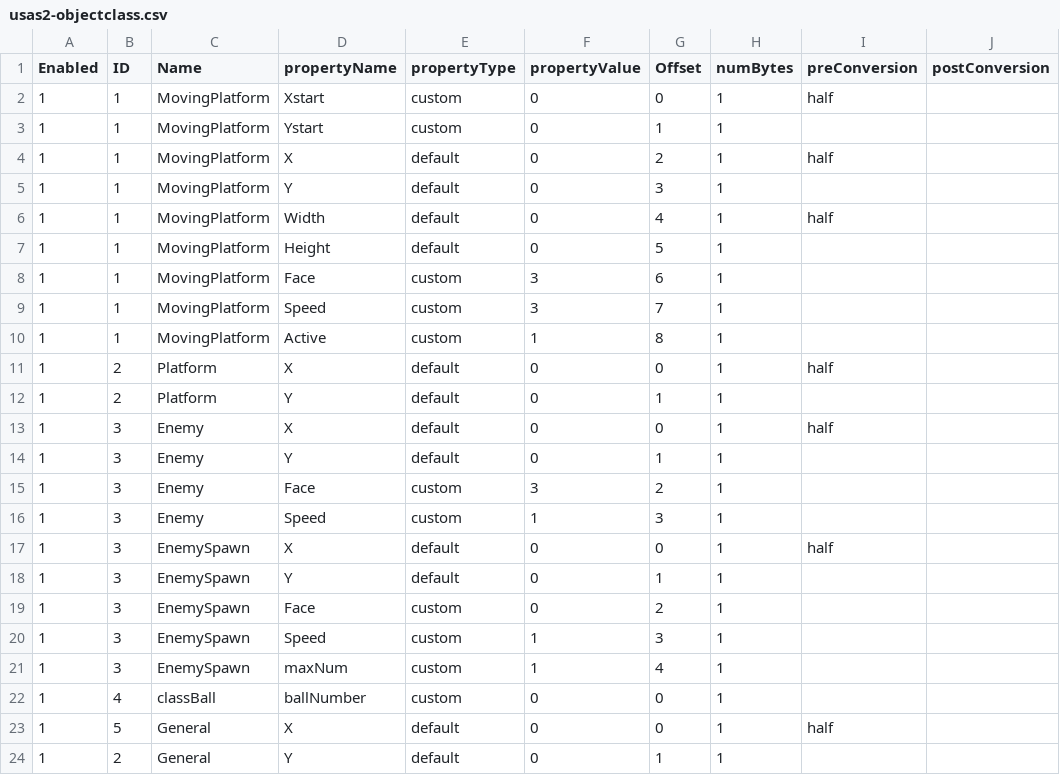
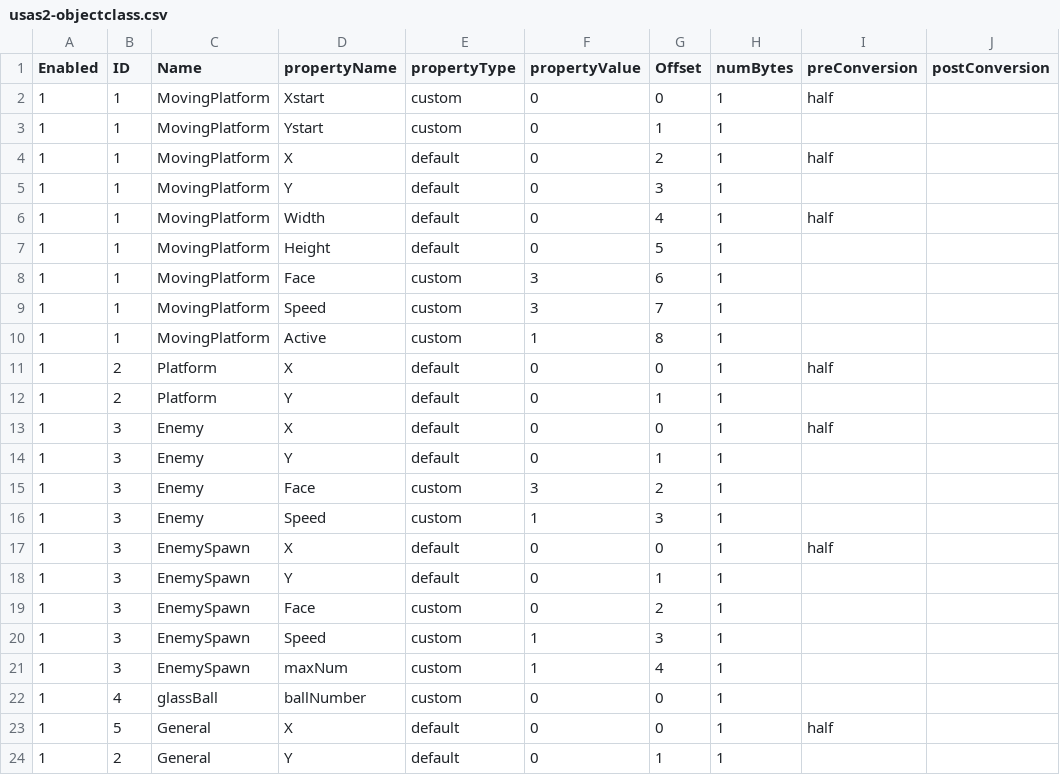
Before and after one commit to BartNorakomi/Usas2, a CSV file: usas2-objectclass.csv, drawn as a sheet; only a part is shown; the diff names each change by its address in the sheet, - before the commit and + after, or states it on an @@ line.

```diff
--- a/usas2-objectclass.csv
+++ b/usas2-objectclass.csv
-C22 (Name): classBall
+C22 (Name): glassBall
```
Also changed, not shown: usas2-properties.csv, 8 other files.
